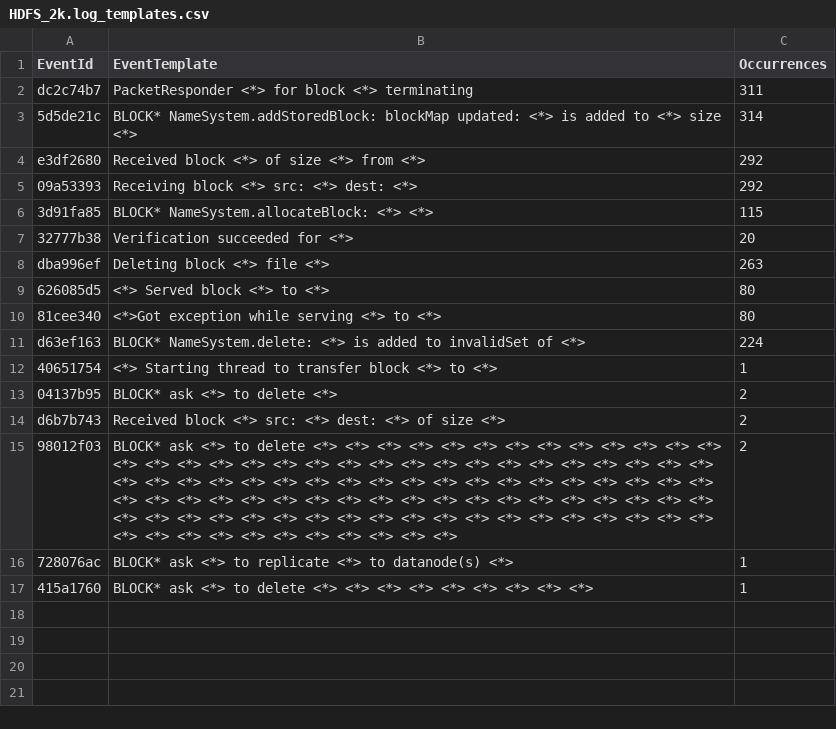
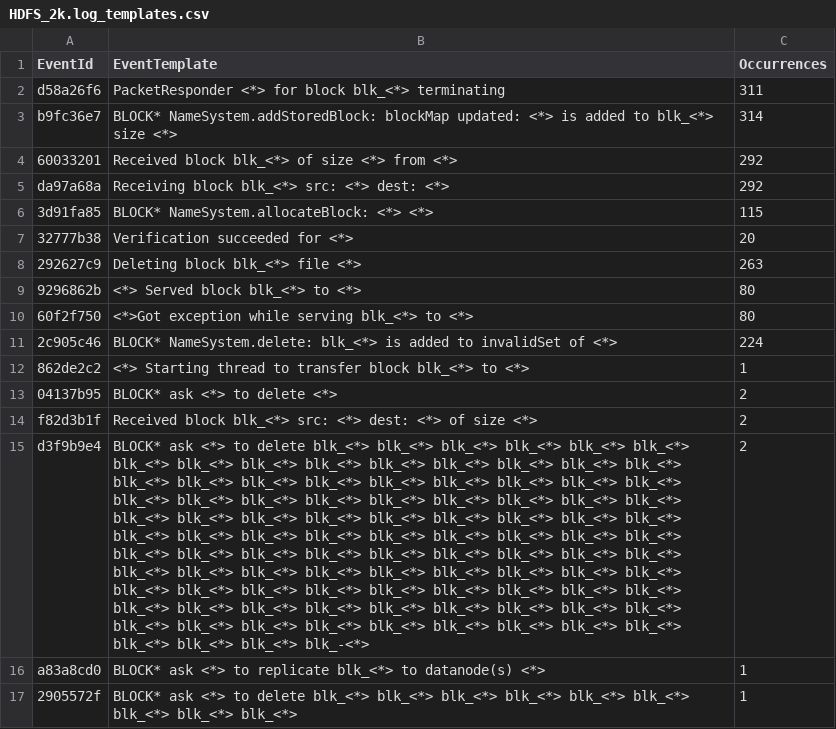
Before and after one commit to MrRazor22/DrainDotNet, a CSV file: SampleApp/result/HDFS_2k.log_templates.csv, drawn as a sheet; removed rows and columns are numbered as before the commit, all else as after; the diff names each change by its address in the sheet, - before the commit and + after, or states it on an @@ line.

```diff
--- a/SampleApp/result/HDFS_2k.log_templates.csv
+++ b/SampleApp/result/HDFS_2k.log_templates.csv
-A2 (EventId): dc2c74b7
+A2 (EventId): d58a26f6
-B2 (EventTemplate): …for block <*> terminating
+B2 (EventTemplate): …for block blk_<*> terminating
-A3 (EventId): 5d5de21c
+A3 (EventId): b9fc36e7
-B3 (EventTemplate): …added to <*> size <*>
+B3 (EventTemplate): …added to blk_<*> size <*>
-A4 (EventId): e3df2680
+A4 (EventId): 60033201
-B4 (EventTemplate): Received block <*> of size <*> from <*>
+B4 (EventTemplate): Received block blk_<*> of size <*> from <*>
-A5 (EventId): 09a53393
+A5 (EventId): da97a68a
-B5 (EventTemplate): Receiving block <*> src: <*> dest: <*>
+B5 (EventTemplate): Receiving block blk_<*> src: <*> dest: <*>
-A8 (EventId): dba996ef
+A8 (EventId): 292627c9
-B8 (EventTemplate): Deleting block <*> file <*>
+B8 (EventTemplate): Deleting block blk_<*> file <*>
-A9 (EventId): 626085d5
+A9 (EventId): 9296862b
-B9 (EventTemplate): <*> Served block <*> to <*>
+B9 (EventTemplate): <*> Served block blk_<*> to <*>
-A10 (EventId): 81cee340
+A10 (EventId): 60f2f750
-B10 (EventTemplate): <*>Got exception while serving <*> to <*>
+B10 (EventTemplate): <*>Got exception while serving blk_<*> to <*>
-A11 (EventId): d63ef163
+A11 (EventId): 2c905c46
-B11 (EventTemplate): BLOCK* NameSystem.delete: <*> is added…
+B11 (EventTemplate): BLOCK* NameSystem.delete: blk_<*> is added…
-A12 (EventId): 40651754
+A12 (EventId): 862de2c2
-B12 (EventTemplate): …transfer block <*> to <*>
+B12 (EventTemplate): …transfer block blk_<*> to <*>
-A14 (EventId): d6b7b743
+A14 (EventId): f82d3b1f
-B14 (EventTemplate): Received block <*> src: <*>…
+B14 (EventTemplate): Received block blk_<*> src: <*>…
-row 15: 98012f03 | BLOCK* ask <*> to delete <*> <*> <*> <*> <*> <*> <*> <*> <*> <*> <*> <*> <*> <*> <*> <*> <*> <*> <*> <*> <*> <*> <*> <*> <*> <*> <*> <*> <*> <*> <*> <*> <*> <*> <*> <*> <*> <*> <*> <*> <*> <*> <*> <*> <*> <*> <*> <*> <*> <*> <*> <*> <*> <*> <*> <*> <*> <*> <*> <*> <*> <*> <*> <*> <*> <*> <*> <*> <*> <*> <*> <*> <*> <*> <*> <*> <*> <*> <*> <*> <*> <*> <*> <*> <*> <*> <*> <*> <*> <*> <*> <*> <*> <*> <*> <*> <*> <*> <*> <*> | 2
+row 15: d3f9b9e4 | BLOCK* ask <*> to delete blk_<*> blk_<*> blk_<*> blk_<*> blk_<*> blk_<*> blk_<*> blk_<*> blk_<*> blk_<*> blk_<*> blk_<*> blk_<*> blk_<*> blk_<*> blk_<*> blk_<*> blk_<*> blk_<*> blk_<*> blk_<*> blk_<*> blk_<*> blk_<*> blk_<*> blk_<*> blk_<*> blk_<*> blk_<*> blk_<*> blk_<*> blk_<*> blk_<*> blk_<*> blk_<*> blk_<*> blk_<*> blk_<*> blk_<*> blk_<*> blk_<*> blk_<*> blk_<*> blk_<*> blk_<*> blk_<*> blk_<*> blk_<*> blk_<*> blk_<*> blk_<*> blk_<*> blk_<*> blk_<*> blk_<*> blk_<*> blk_<*> blk_<*> blk_<*> blk_<*> blk_<*> blk_<*> blk_<*> blk_<*> blk_<*> blk_<*> blk_<*> blk_<*> blk_<*> blk_<*> blk_<*> blk_<*> blk_<*> blk_<*> blk_<*> blk_<*> blk_<*> blk_<*> blk_<*> blk_<*> blk_<*> blk_<*> blk_<*> blk_<*> blk_<*> blk_<*> blk_<*> blk_<*> blk_<*> blk_<*> blk_<*> blk_<*> blk_<*> blk_<*> blk_<*> blk_<*> blk_<*> blk_<*> blk_<*> blk_-<*> | 2
-A16 (EventId): 728076ac
+A16 (EventId): a83a8cd0
-B16 (EventTemplate): …to replicate <*> to datanode(s)…
+B16 (EventTemplate): …to replicate blk_<*> to datanode(s)…
-row 17: 415a1760 | BLOCK* ask <*> to delete <*> <*> <*> <*> <*> <*> <*> <*> <*> | 1
+row 17: 2905572f | BLOCK* ask <*> to delete blk_<*> blk_<*> blk_<*> blk_<*> blk_<*> blk_<*> blk_<*> blk_<*> blk_<*> | 1
```
Also changed, not shown: SampleApp/result/HDFS_2k.log_structured.csv, 4 other files.
